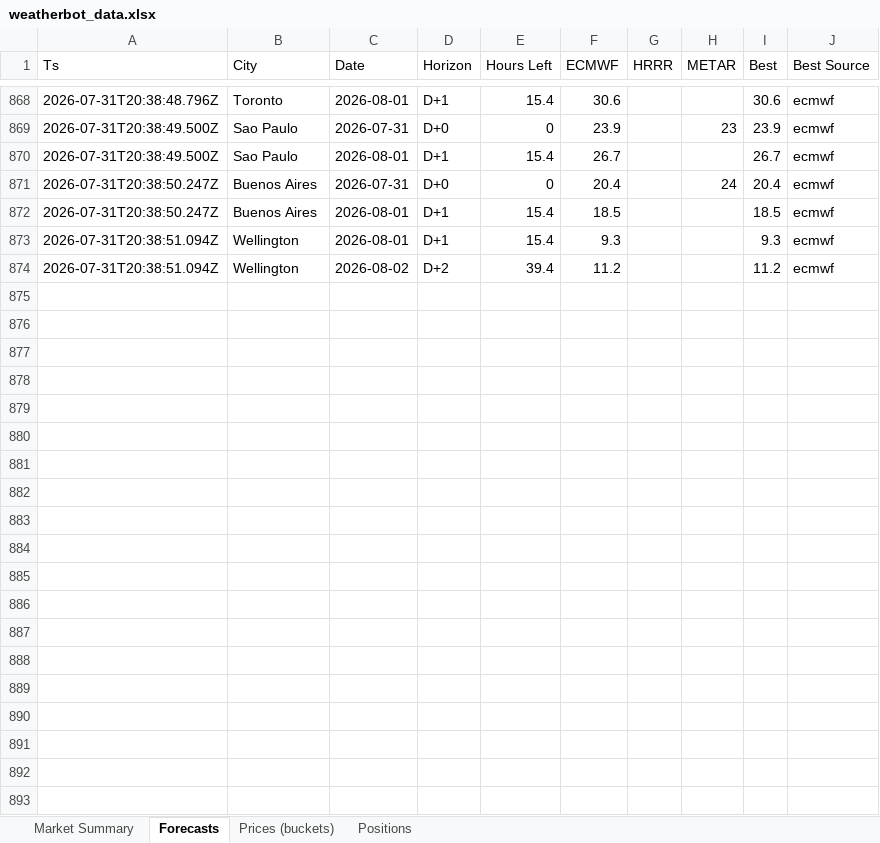
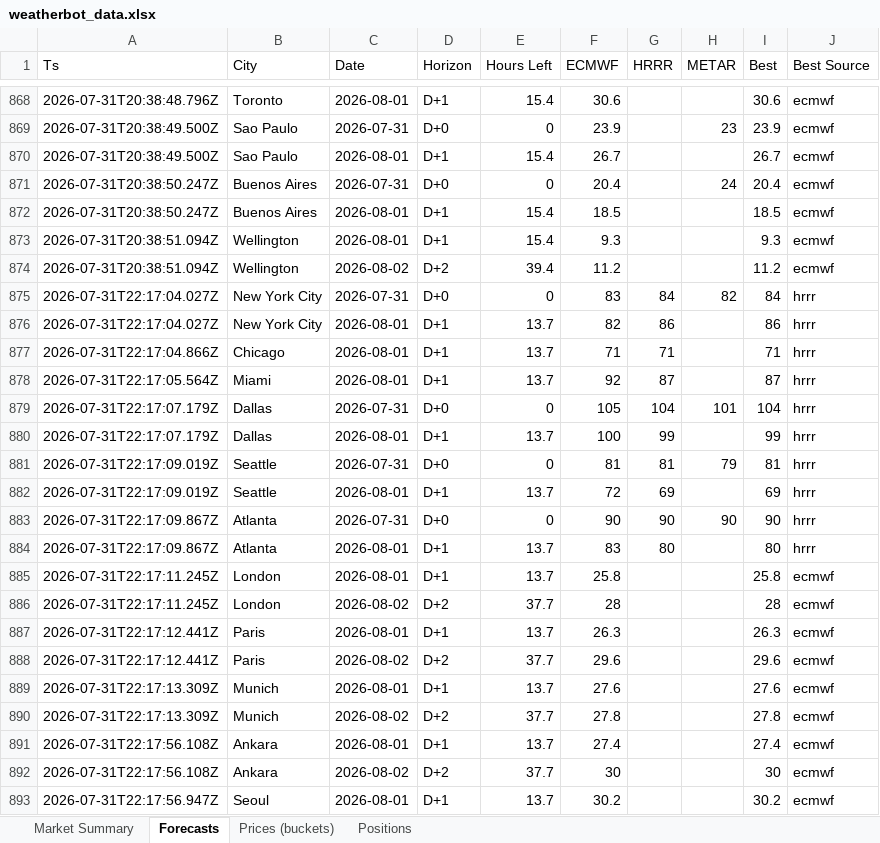
Before and after one commit to my6699/weatherbot-collector, an Excel workbook: data/weatherbot_data.xlsx, sheet Forecasts, drawn as a sheet; only a part is shown, gaps mark what is left out; values as stored, in another font and other column widths than the file's, no borders; the diff covers the shown part only; the diff names each change by its address in the sheet, - before the commit and + after, or states it on an @@ line.

```diff
--- a/data/weatherbot_data.xlsx (sheet Forecasts)
+++ b/data/weatherbot_data.xlsx (sheet Forecasts)
+row 875: 2026-07-31T22:17:04.027Z | New York City | 2026-07-31 | D+0 | 0 | 83 | 84 | 82 | 84 | hrrr
+row 876: 2026-07-31T22:17:04.027Z | New York City | 2026-08-01 | D+1 | 13.7 | 82 | 86 |  | 86 | hrrr
+row 877: 2026-07-31T22:17:04.866Z | Chicago | 2026-08-01 | D+1 | 13.7 | 71 | 71 |  | 71 | hrrr
+row 878: 2026-07-31T22:17:05.564Z | Miami | 2026-08-01 | D+1 | 13.7 | 92 | 87 |  | 87 | hrrr
+row 879: 2026-07-31T22:17:07.179Z | Dallas | 2026-07-31 | D+0 | 0 | 105 | 104 | 101 | 104 | hrrr
+row 880: 2026-07-31T22:17:07.179Z | Dallas | 2026-08-01 | D+1 | 13.7 | 100 | 99 |  | 99 | hrrr
+row 881: 2026-07-31T22:17:09.019Z | Seattle | 2026-07-31 | D+0 | 0 | 81 | 81 | 79 | 81 | hrrr
+row 882: 2026-07-31T22:17:09.019Z | Seattle | 2026-08-01 | D+1 | 13.7 | 72 | 69 |  | 69 | hrrr
+row 883: 2026-07-31T22:17:09.867Z | Atlanta | 2026-07-31 | D+0 | 0 | 90 | 90 | 90 | 90 | hrrr
+row 884: 2026-07-31T22:17:09.867Z | Atlanta | 2026-08-01 | D+1 | 13.7 | 83 | 80 |  | 80 | hrrr
+row 885: 2026-07-31T22:17:11.245Z | London | 2026-08-01 | D+1 | 13.7 | 25.8 |  |  | 25.8 | ecmwf
+row 886: 2026-07-31T22:17:11.245Z | London | 2026-08-02 | D+2 | 37.7 | 28 |  |  | 28 | ecmwf
+row 887: 2026-07-31T22:17:12.441Z | Paris | 2026-08-01 | D+1 | 13.7 | 26.3 |  |  | 26.3 | ecmwf
+row 888: 2026-07-31T22:17:12.441Z | Paris | 2026-08-02 | D+2 | 37.7 | 29.6 |  |  | 29.6 | ecmwf
+row 889: 2026-07-31T22:17:13.309Z | Munich | 2026-08-01 | D+1 | 13.7 | 27.6 |  |  | 27.6 | ecmwf
+row 890: 2026-07-31T22:17:13.309Z | Munich | 2026-08-02 | D+2 | 37.7 | 27.8 |  |  | 27.8 | ecmwf
+row 891: 2026-07-31T22:17:56.108Z | Ankara | 2026-08-01 | D+1 | 13.7 | 27.4 |  |  | 27.4 | ecmwf
+row 892: 2026-07-31T22:17:56.108Z | Ankara | 2026-08-02 | D+2 | 37.7 | 30 |  |  | 30 | ecmwf
+row 893: 2026-07-31T22:17:56.947Z | Seoul | 2026-08-01 | D+1 | 13.7 | 30.2 |  |  | 30.2 | ecmwf
```
Also changed, not shown: 18 added rows elsewhere in this sheet, sheet Prices (buckets), sheet Market Summary, sheet Positions, 38 other files.
